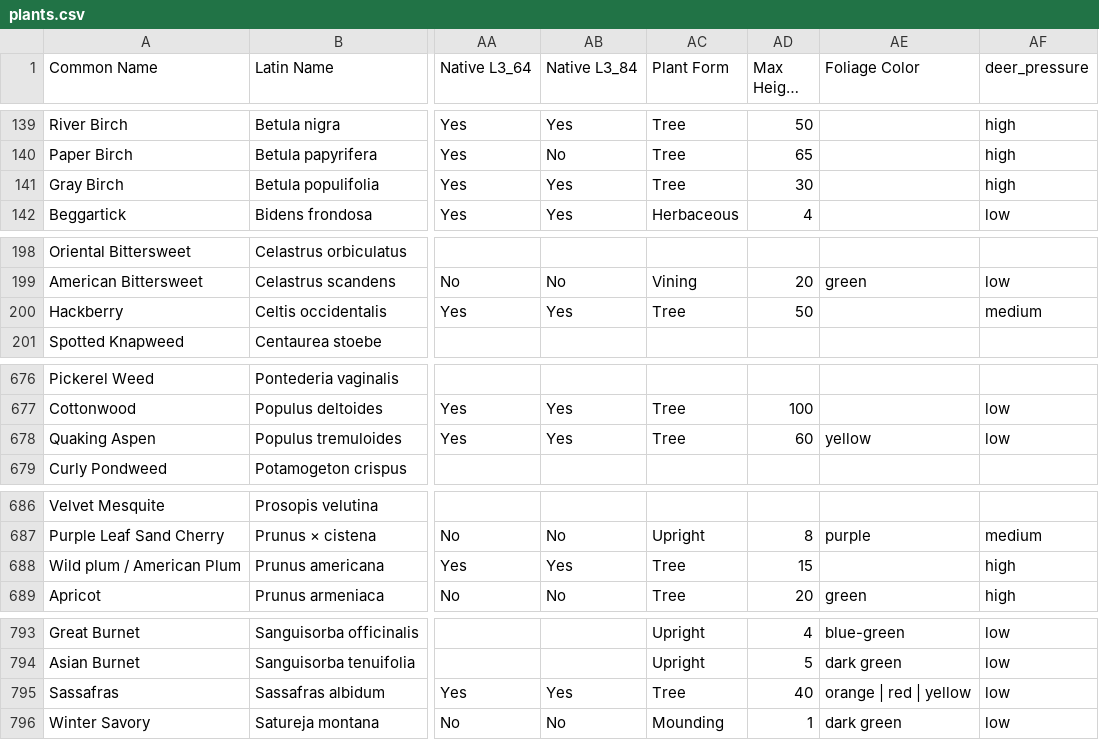
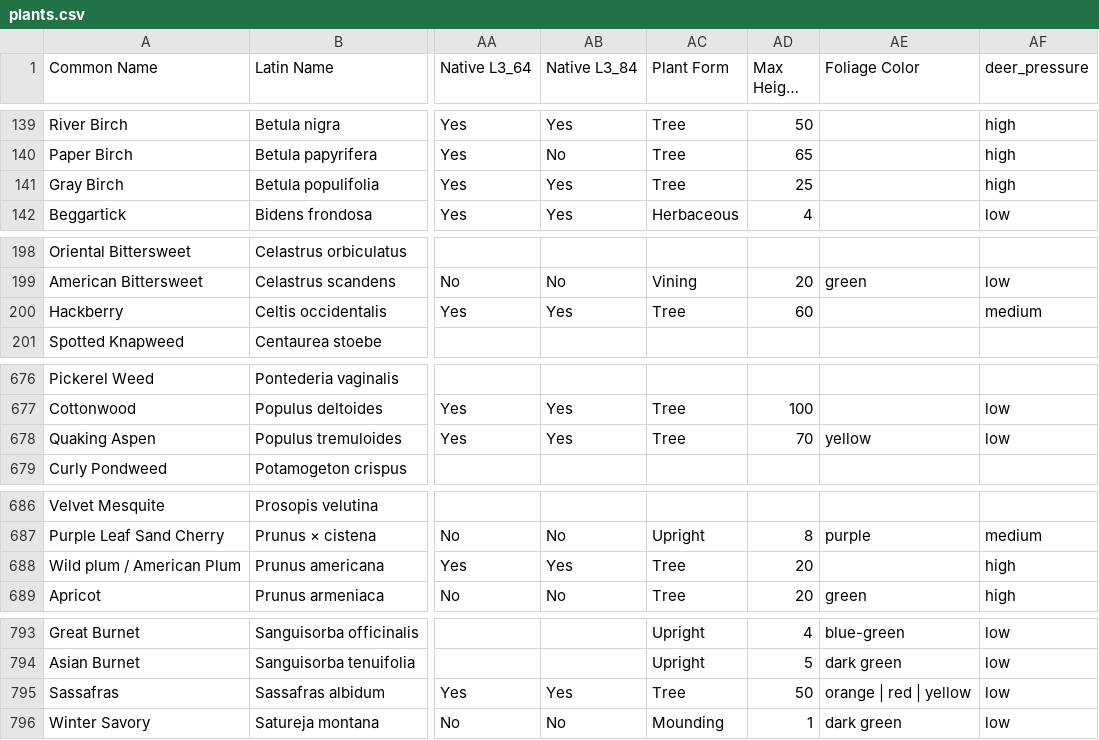
Before and after one commit to rsummmmers/plant-finder, a CSV file: dev/plants.csv, drawn as a sheet; only a part is shown, gaps mark what is left out; long unchanged cells end in …; the diff names each change by its address in the sheet, - before the commit and + after, or states it on an @@ line.

```diff
--- a/dev/plants.csv
+++ b/dev/plants.csv
-AD141 (Max Height (ft)): 30
+AD141 (Max Height (ft)): 25
-AD200 (Max Height (ft)): 50
+AD200 (Max Height (ft)): 60
-AD678 (Max Height (ft)): 60
+AD678 (Max Height (ft)): 70
-AD688 (Max Height (ft)): 15
+AD688 (Max Height (ft)): 20
-AD795 (Max Height (ft)): 40
+AD795 (Max Height (ft)): 50
```
